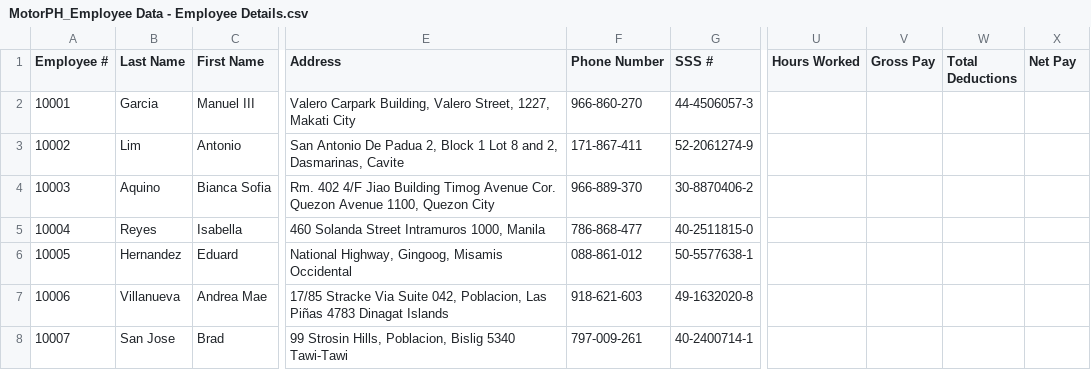
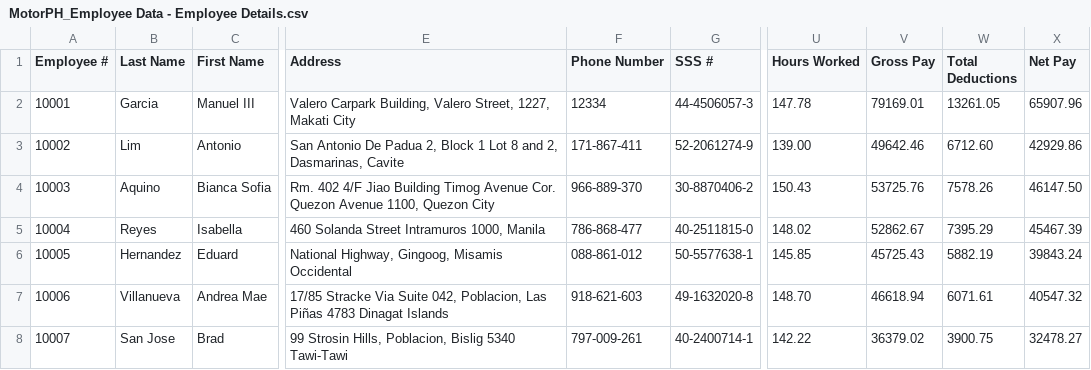
Before and after one commit to armlynobinguar/CP2, a CSV file: resources/MotorPH_Employee Data - Employee Details.csv, drawn as a sheet; only a part is shown, gaps mark what is left out; the diff covers the shown part only; the diff names each change by its address in the sheet, - before the commit and + after, or states it on an @@ line.

```diff
--- a/resources/MotorPH_Employee Data - Employee Details.csv
+++ b/resources/MotorPH_Employee Data - Employee Details.csv
-F2 (Phone Number): 966-860-270
+F2 (Phone Number): 12334
-U2 (Hours Worked): (empty)
+U2 (Hours Worked): 147.78
-V2 (Gross Pay): (empty)
+V2 (Gross Pay): 79169.01
-W2 (Total Deductions): (empty)
+W2 (Total Deductions): 13261.05
-X2 (Net Pay): (empty)
+X2 (Net Pay): 65907.96
-U3 (Hours Worked): (empty)
+U3 (Hours Worked): 139.00
-V3 (Gross Pay): (empty)
+V3 (Gross Pay): 49642.46
-W3 (Total Deductions): (empty)
+W3 (Total Deductions): 6712.60
-X3 (Net Pay): (empty)
+X3 (Net Pay): 42929.86
-U4 (Hours Worked): (empty)
+U4 (Hours Worked): 150.43
-V4 (Gross Pay): (empty)
+V4 (Gross Pay): 53725.76
-W4 (Total Deductions): (empty)
+W4 (Total Deductions): 7578.26
-X4 (Net Pay): (empty)
+X4 (Net Pay): 46147.50
-U5 (Hours Worked): (empty)
+U5 (Hours Worked): 148.02
-V5 (Gross Pay): (empty)
+V5 (Gross Pay): 52862.67
-W5 (Total Deductions): (empty)
+W5 (Total Deductions): 7395.29
-X5 (Net Pay): (empty)
+X5 (Net Pay): 45467.39
-U6 (Hours Worked): (empty)
+U6 (Hours Worked): 145.85
-V6 (Gross Pay): (empty)
+V6 (Gross Pay): 45725.43
-W6 (Total Deductions): (empty)
+W6 (Total Deductions): 5882.19
-X6 (Net Pay): (empty)
+X6 (Net Pay): 39843.24
-U7 (Hours Worked): (empty)
+U7 (Hours Worked): 148.70
-V7 (Gross Pay): (empty)
+V7 (Gross Pay): 46618.94
-W7 (Total Deductions): (empty)
+W7 (Total Deductions): 6071.61
-X7 (Net Pay): (empty)
+X7 (Net Pay): 40547.32
-U8 (Hours Worked): (empty)
+U8 (Hours Worked): 142.22
-V8 (Gross Pay): (empty)
+V8 (Gross Pay): 36379.02
-W8 (Total Deductions): (empty)
+W8 (Total Deductions): 3900.75
-X8 (Net Pay): (empty)
+X8 (Net Pay): 32478.27
```
Also changed, not shown: 2 added rows and 108 edited cells elsewhere in this file, 3 other files.
